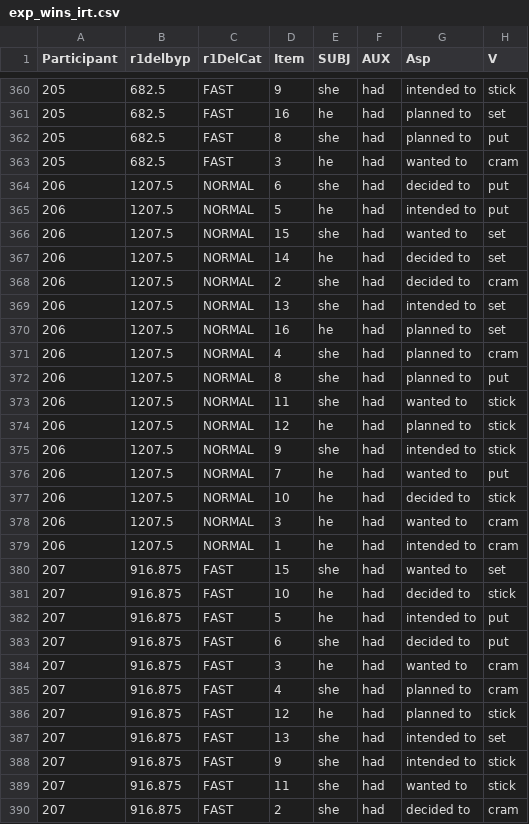
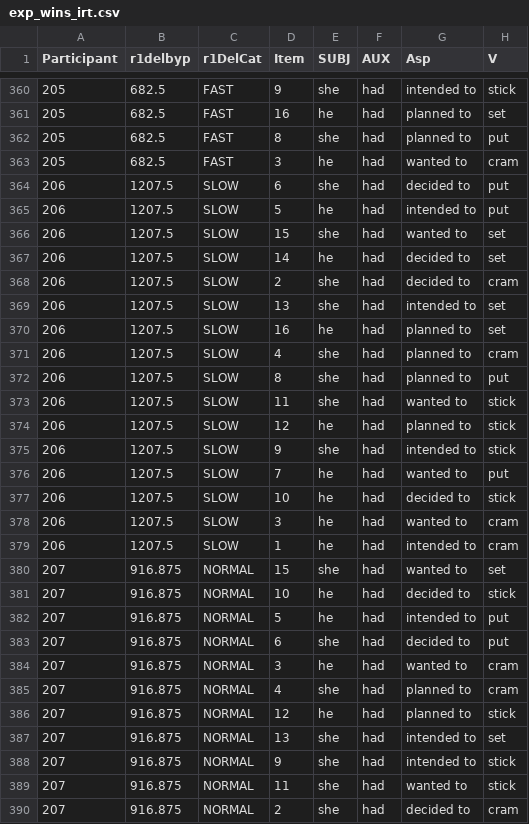
Before and after one commit to moui72/disStat, a CSV file: drafts/export/exp_wins_irt.csv, drawn as a sheet; only a part is shown, gaps mark what is left out; the diff covers the shown part only; the diff names each change by its address in the sheet, - before the commit and + after, or states it on an @@ line.

```diff
--- a/drafts/export/exp_wins_irt.csv
+++ b/drafts/export/exp_wins_irt.csv
-C364:C379 (r1DelCat): NORMAL
+C364:C379 (r1DelCat): SLOW
-C380:C390 (r1DelCat): FAST
+C380:C390 (r1DelCat): NORMAL
```
Also changed, not shown: 38 edited cells elsewhere in this file, 4 other files.
